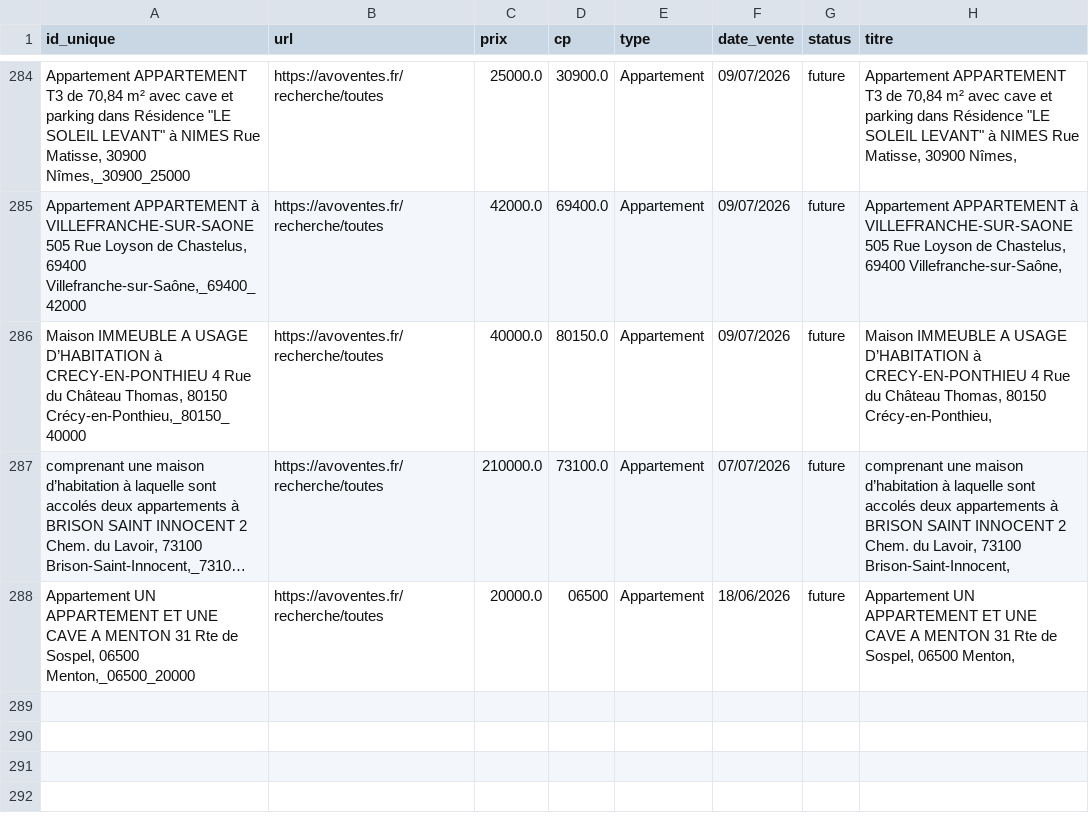
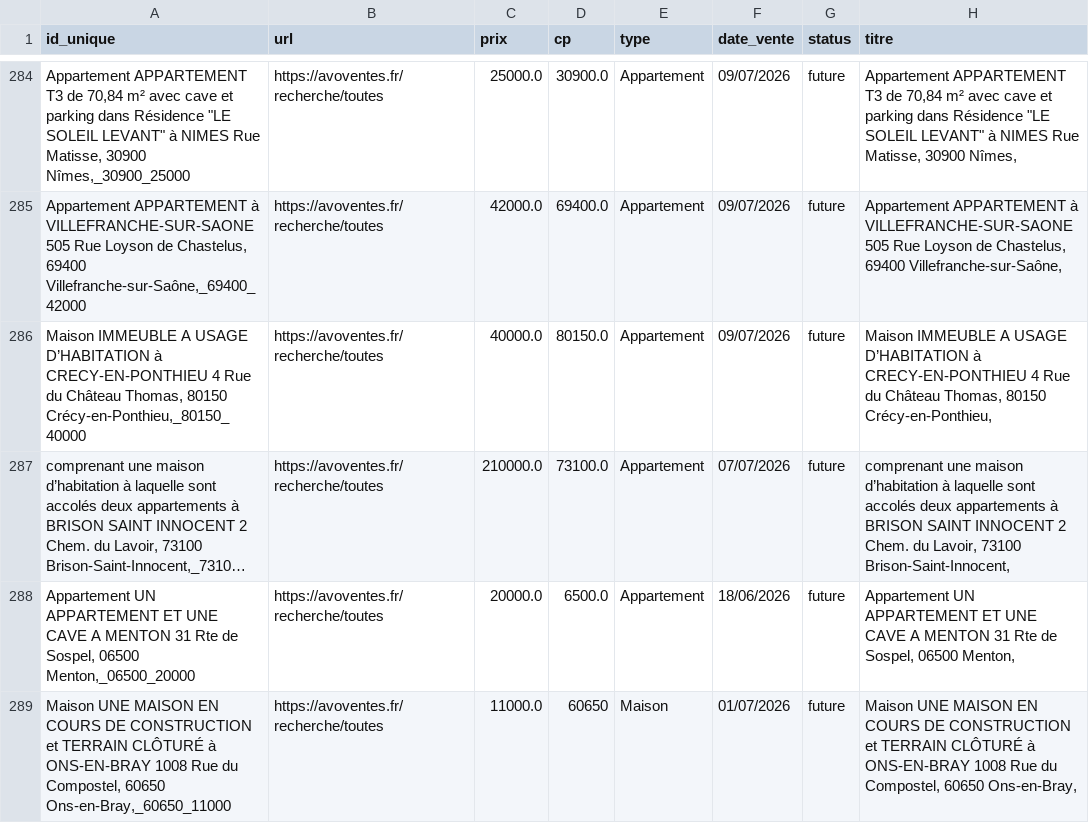
Before and after one commit to mathiasrou/viager-scraper, a CSV file: historique_avoventes.csv, drawn as a sheet; only a part is shown, gaps mark what is left out; long unchanged cells end in …; the diff names each change by its address in the sheet, - before the commit and + after, or states it on an @@ line.

```diff
--- a/historique_avoventes.csv
+++ b/historique_avoventes.csv
-D288 (cp): 06500
+D288 (cp): 6500.0
+row 289: Maison UNE MAISON EN COURS DE CONSTRUCTION et TERRAIN CLÔTURÉ à ONS-EN-BRAY 1008 Rue du Compostel, 60650 Ons-en-Bray,_60650_11000 | https://avoventes.fr/recherche/toutes | 11000.0 | 60650 | Maison | 01/07/2026 | future | Maison UNE MAISON EN COURS DE CONSTRUCTION et TERRAIN CLÔTURÉ à ONS-EN-BRAY 1008 Rue du Compostel, 60650 Ons-en-Bray,
```
Also changed, not shown: historique_ids.csv, historique_immo.csv, 1 other file.
